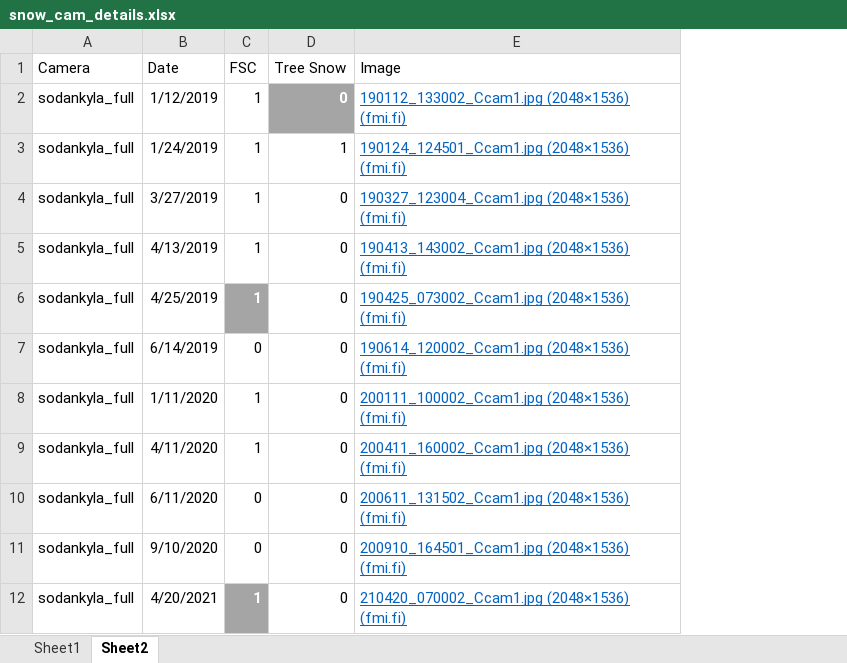
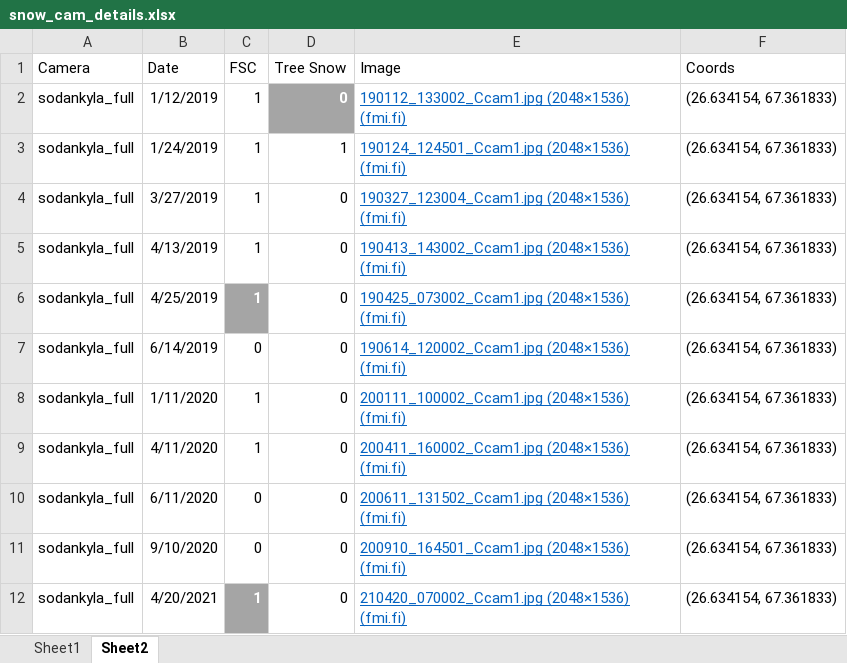
Before and after one commit to thomaslaraia/Snowstradamus, an Excel workbook: snow_cam_details.xlsx, sheet Sheet2, drawn as a sheet; only a part is shown; values as stored, in another font and other column widths than the file's, no borders; the diff names each change by its address in the sheet, - before the commit and + after, or states it on an @@ line.

```diff
--- a/snow_cam_details.xlsx (sheet Sheet2)
+++ b/snow_cam_details.xlsx (sheet Sheet2)
+column F (Coords), rows 2-12: all (26.634154, 67.361833)
```
Also changed, not shown: 4 other files.
